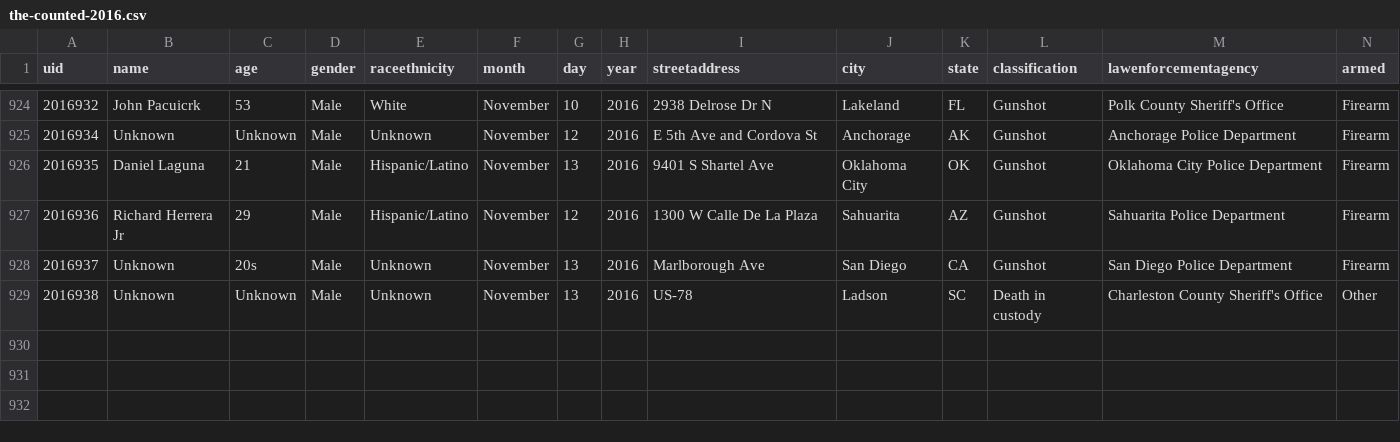
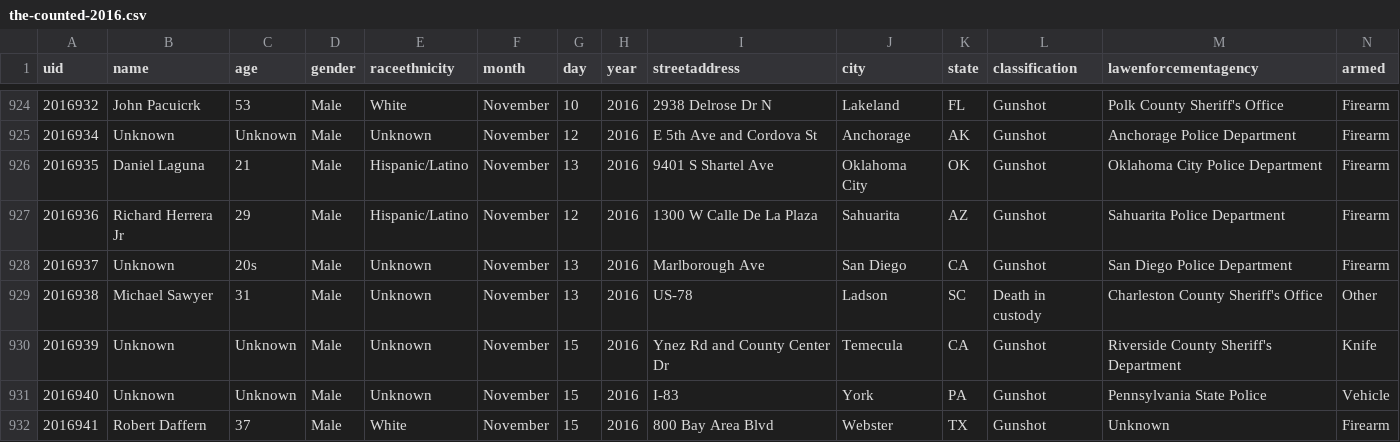
Before and after one commit to tigrevol8888/thecounted, a CSV file: data/the-counted-2016.csv, drawn as a sheet; only a part is shown, gaps mark what is left out; addresses are those after the commit; the diff names each change by its address in the sheet, - before the commit and + after, or states it on an @@ line.

Commit message:
Add Robert Daffern and 2 others; update Michael Sawyer

```diff
--- a/data/the-counted-2016.csv
+++ b/data/the-counted-2016.csv
+row 929: 2016938 | Michael Sawyer | 31 | Male | Unknown | November | 13 | 2016 | US-78 | Ladson | SC | Death in custody | Charleston County Sheriff's Office | Other
@@ column A (uid) renumbered in row 930 @@
-G930 (day): 13
+G930 (day): 15
-I930 (streetaddress): US-78
+I930 (streetaddress): Ynez Rd and County Center Dr
-J930 (city): Ladson
+J930 (city): Temecula
-K930 (state): SC
+K930 (state): CA
-L930 (classification): Death in custody
+L930 (classification): Gunshot
-M930 (lawenforcementagency): Charleston County Sheriff's Office
+M930 (lawenforcementagency): Riverside County Sheriff's Department
-N930 (armed): Other
+N930 (armed): Knife
+row 931: 2016940 | Unknown | Unknown | Male | Unknown | November | 15 | 2016 | I-83 | York | PA | Gunshot | Pennsylvania State Police | Vehicle
+row 932: 2016941 | Robert Daffern | 37 | Male | White | November | 15 | 2016 | 800 Bay Area Blvd | Webster | TX | Gunshot | Unknown | Firearm
```
